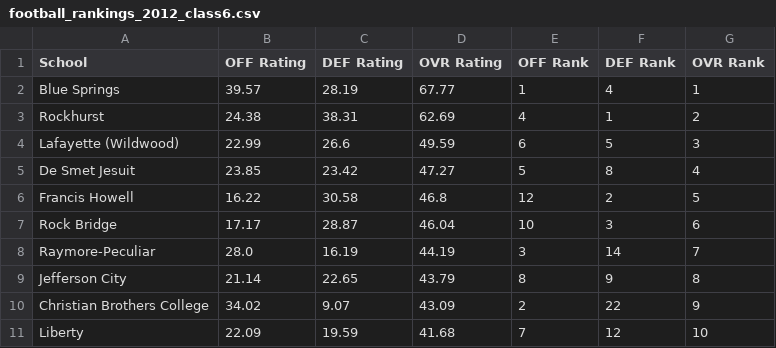
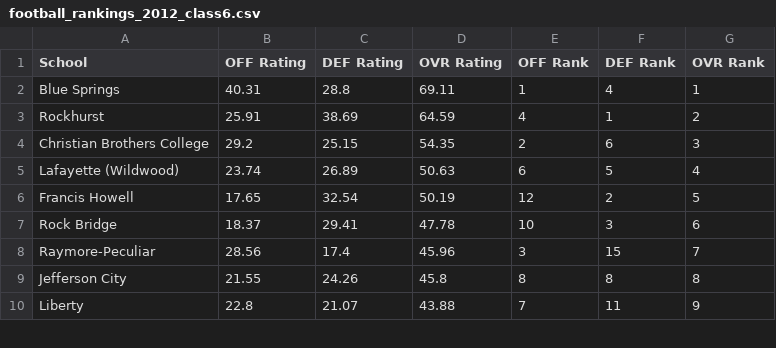
Before and after one commit to AllMOSports/football-ratings-2012, a CSV file: football_rankings_2012_class6.csv, drawn as a sheet; only a part is shown; the diff covers the shown part only.

```diff
--- a/football_rankings_2012_class6.csv
+++ b/football_rankings_2012_class6.csv
@@ -1,11 +1,10 @@
 School,OFF Rating,DEF Rating,OVR Rating,OFF Rank,DEF Rank,OVR Rank
-Blue Springs,39.57,28.19,67.77,1,4,1
-Rockhurst,24.38,38.31,62.69,4,1,2
-Lafayette (Wildwood),22.99,26.6,49.59,6,5,3
-De Smet Jesuit,23.85,23.42,47.27,5,8,4
-Francis Howell,16.22,30.58,46.8,12,2,5
-Rock Bridge,17.17,28.87,46.04,10,3,6
-Raymore-Peculiar,28.0,16.19,44.19,3,14,7
-Jefferson City,21.14,22.65,43.79,8,9,8
-Christian Brothers College,34.02,9.07,43.09,2,22,9
-Liberty,22.09,19.59,41.68,7,12,10
+Blue Springs,40.31,28.8,69.11,1,4,1
+Rockhurst,25.91,38.69,64.59,4,1,2
+Christian Brothers College,29.2,25.15,54.35,2,6,3
+Lafayette (Wildwood),23.74,26.89,50.63,6,5,4
+Francis Howell,17.65,32.54,50.19,12,2,5
+Rock Bridge,18.37,29.41,47.78,10,3,6
+Raymore-Peculiar,28.56,17.4,45.96,3,15,7
+Jefferson City,21.55,24.26,45.8,8,8,8
+Liberty,22.8,21.07,43.88,7,11,9
```
Also changed, not shown: 5 added rows, 4 removed rows and 72 edited cells elsewhere in this file, football_rankings_2012_all.csv, football_rankings_2012_class1.csv, 12 other files.
